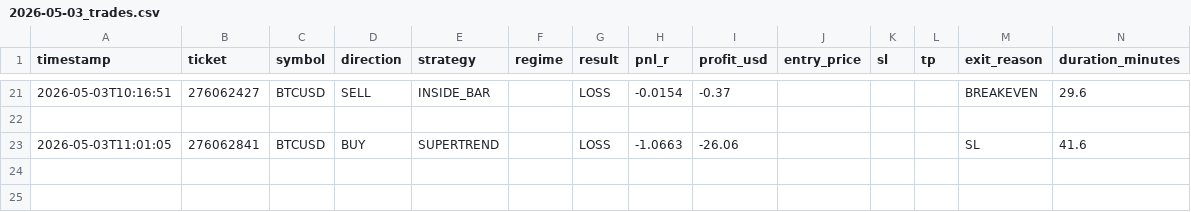
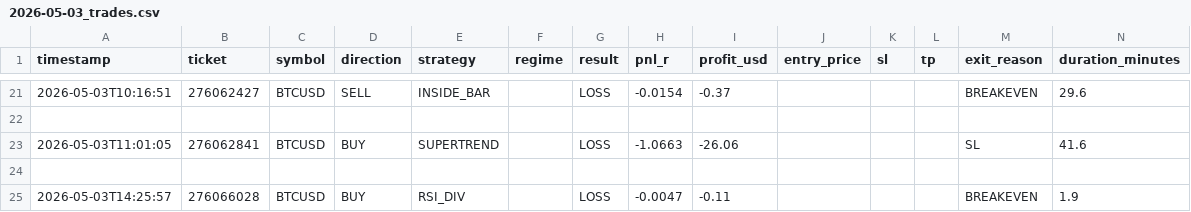
Before and after one commit to arsiqty9/aish-logs, a CSV file: 2026-05-03_trades.csv, drawn as a sheet; only a part is shown, gaps mark what is left out; rows hold the shown columns only; the diff names each change by its address in the sheet, - before the commit and + after, or states it on an @@ line.

```diff
--- a/2026-05-03_trades.csv
+++ b/2026-05-03_trades.csv
+row 24: (empty)
+row 25: 2026-05-03T14:25:57 | 276066028 | BTCUSD | BUY | RSI_DIV |  | LOSS | -0.0047 | -0.11 |  |  |  | BREAKEVEN | 1.9
```
Also changed, not shown: 3 other files.
